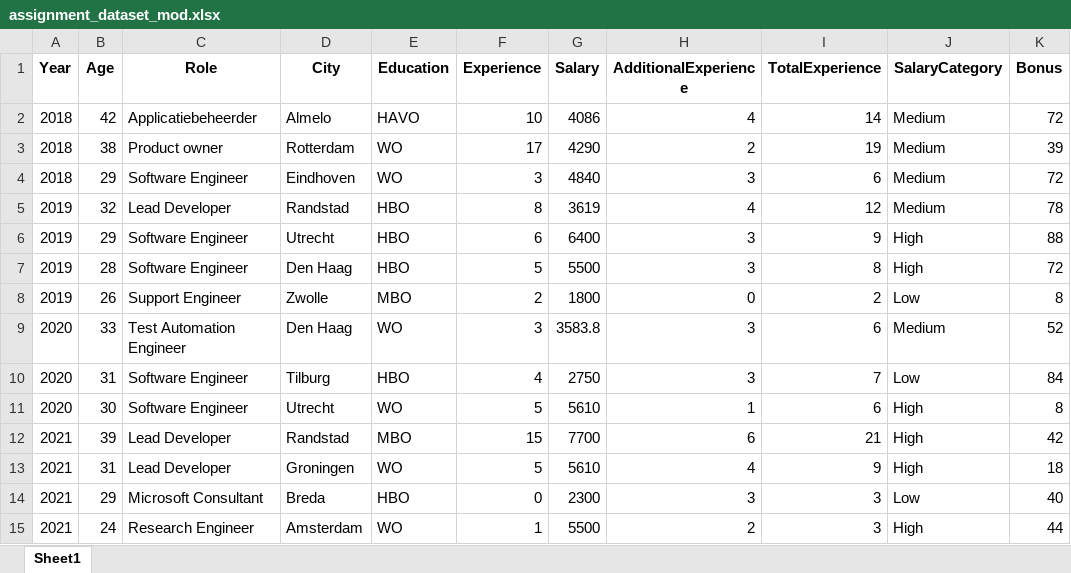
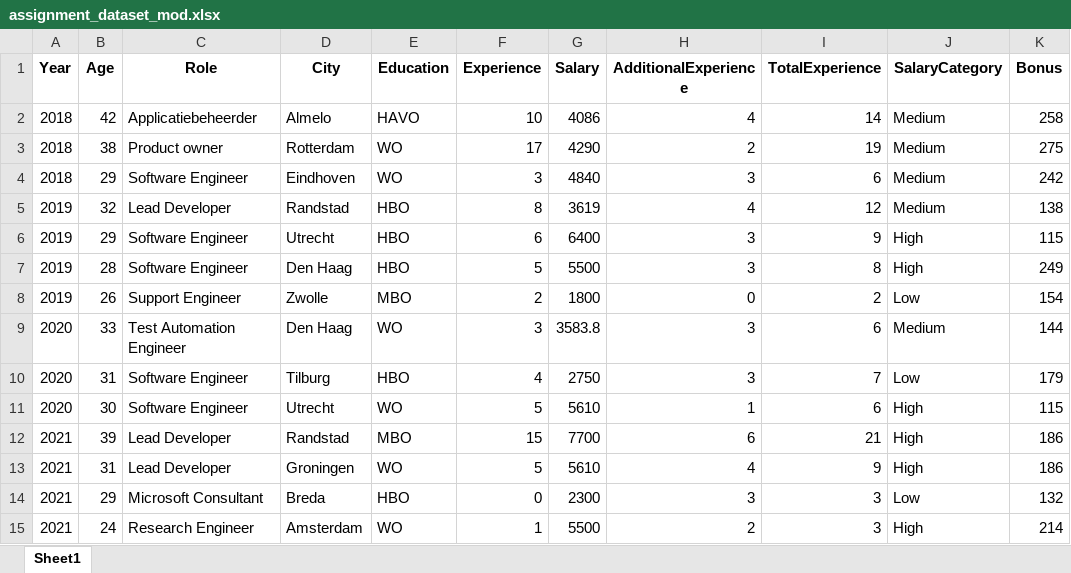
Before and after one commit to TJ-Abbing/Data-Science, an Excel workbook: OP-2/week-2/assignment/data/assignment_dataset_mod.xlsx, sheet Sheet1, drawn as a sheet; values as stored, in another font and other column widths than the file's, no borders; the diff names each change by its address in the sheet, - before the commit and + after, or states it on an @@ line.

Commit message:
Updated: assignment 1 - random integer values.

```diff
--- a/OP-2/week-2/assignment/data/assignment_dataset_mod.xlsx (sheet Sheet1)
+++ b/OP-2/week-2/assignment/data/assignment_dataset_mod.xlsx (sheet Sheet1)
-K2 (Bonus): 72
+K2 (Bonus): 258
-K3 (Bonus): 39
+K3 (Bonus): 275
-K4 (Bonus): 72
+K4 (Bonus): 242
-K5 (Bonus): 78
+K5 (Bonus): 138
-K6 (Bonus): 88
+K6 (Bonus): 115
-K7 (Bonus): 72
+K7 (Bonus): 249
-K8 (Bonus): 8
+K8 (Bonus): 154
-K9 (Bonus): 52
+K9 (Bonus): 144
-K10 (Bonus): 84
+K10 (Bonus): 179
-K11 (Bonus): 8
+K11 (Bonus): 115
-K12 (Bonus): 42
+K12 (Bonus): 186
-K13 (Bonus): 18
+K13 (Bonus): 186
-K14 (Bonus): 40
+K14 (Bonus): 132
-K15 (Bonus): 44
+K15 (Bonus): 214
```
Also changed, not shown: 1 other file.
